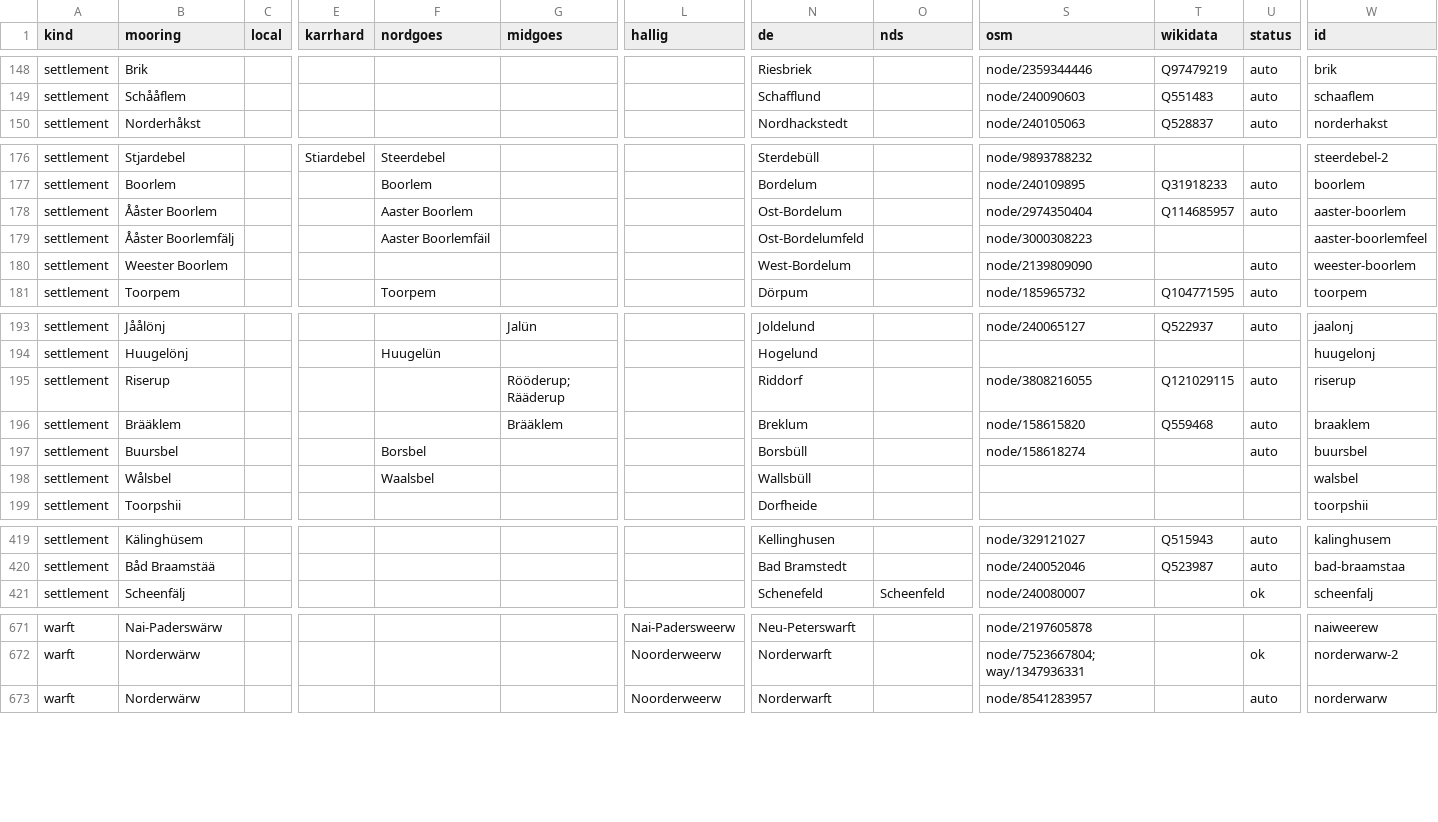
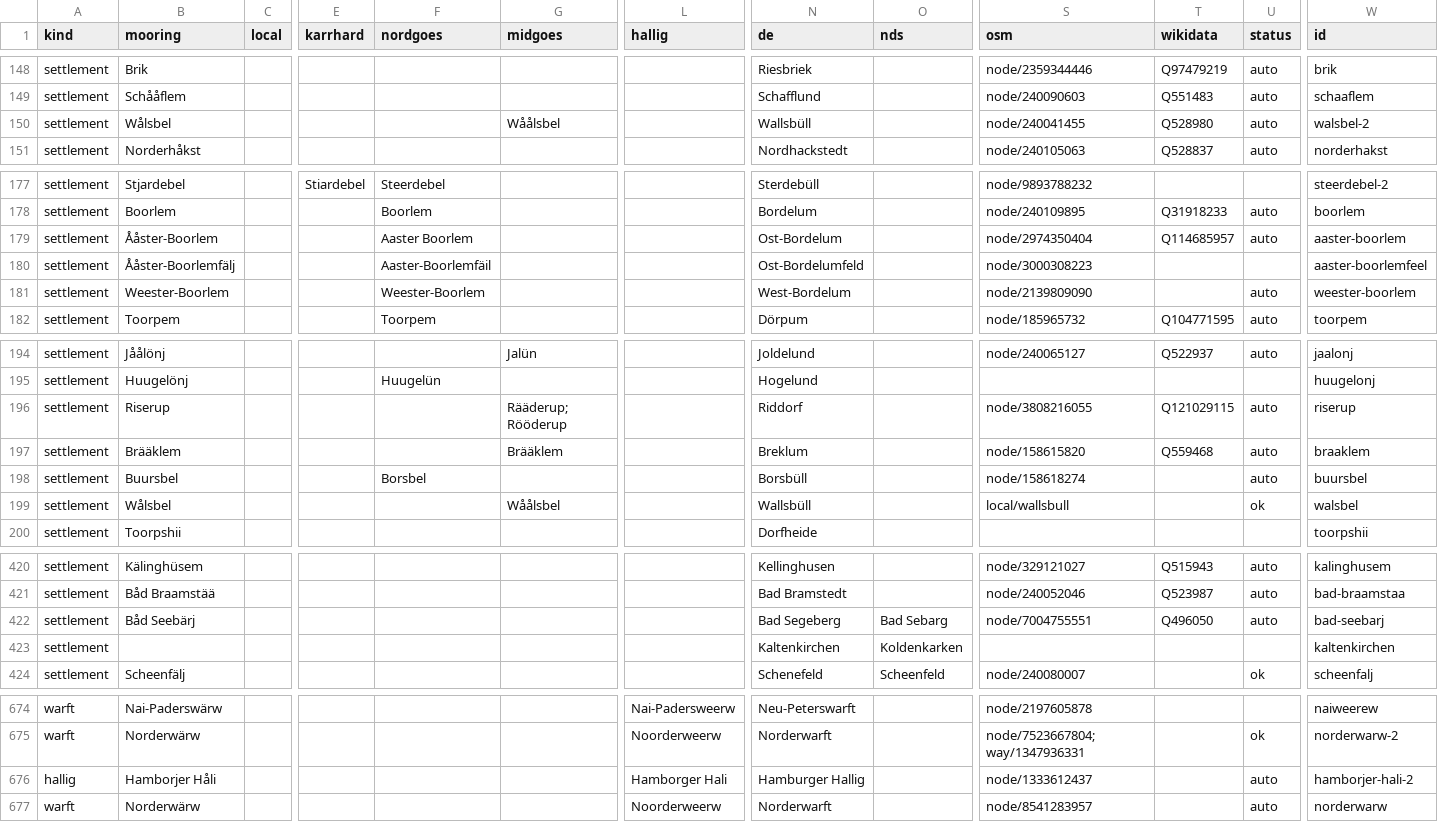
Before and after one commit to Commander-Cody/frasch-koord, a CSV file: names/places.csv, drawn as a sheet; only a part is shown, gaps mark what is left out; addresses are those after the commit; rows hold the shown columns only; the diff covers the shown part only; the diff names each change by its address in the sheet, - before the commit and + after, or states it on an @@ line.

Commit message:
Update places

```diff
--- a/names/places.csv
+++ b/names/places.csv
+row 150: settlement | Wålsbel |  |  |  | Wåålsbel |  | Wallsbüll |  | node/240041455 | Q528980 | auto | walsbel-2
-B179 (mooring): Ååster Boorlem
+B179 (mooring): Ååster-Boorlem
-B180 (mooring): Ååster Boorlemfälj
+B180 (mooring): Ååster-Boorlemfälj
-F180 (nordgoes): Aaster Boorlemfäil
+F180 (nordgoes): Aaster-Boorlemfäil
-B181 (mooring): Weester Boorlem
+B181 (mooring): Weester-Boorlem
-F181 (nordgoes): (empty)
+F181 (nordgoes): Weester-Boorlem
-G196 (midgoes): Rööderup; Rääderup
+G196 (midgoes): Rääderup; Rööderup
-F199 (nordgoes): Waalsbel
+F199 (nordgoes): (empty)
-G199 (midgoes): (empty)
+G199 (midgoes): Wåålsbel
-S199 (osm): (empty)
+S199 (osm): local/wallsbull
-U199 (status): (empty)
+U199 (status): ok
+row 422: settlement | Båd Seebärj |  |  |  |  |  | Bad Segeberg | Bad Sebarg | node/7004755551 | Q496050 | auto | bad-seebarj
+row 423: settlement |  |  |  |  |  |  | Kaltenkirchen | Koldenkarken |  |  |  | kaltenkirchen
+row 676: hallig | Hamborjer Håli |  |  |  |  | Hamborger Hali | Hamburger Hallig |  | node/1333612437 |  | auto | hamborjer-hali-2
```
Also changed, not shown: 14 edited cells elsewhere in this file, names/curation.csv, 3 other files.
